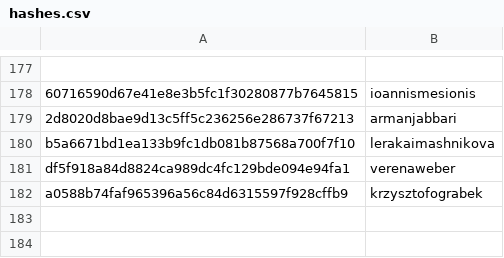
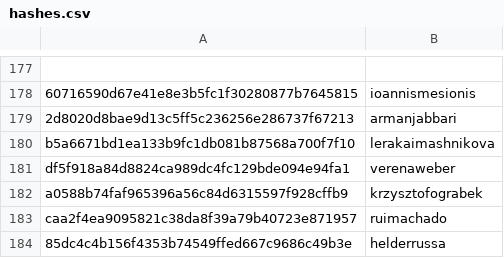
Before and after one commit to DataTalksClub/datatalksclub.github.io, a CSV file: scripts/data/hashes.csv, drawn as a sheet; only a part is shown, gaps mark what is left out; the diff names each change by its address in the sheet, - before the commit and + after, or states it on an @@ line.

```diff
--- a/scripts/data/hashes.csv
+++ b/scripts/data/hashes.csv
+row 183: caa2f4ea9095821c38da8f39a79b40723e871957 | ruimachado
+row 184: 85dc4c4b156f4353b74549ffed667c9686c49b3e | helderrussa
```
Also changed, not shown: 7 other files.
